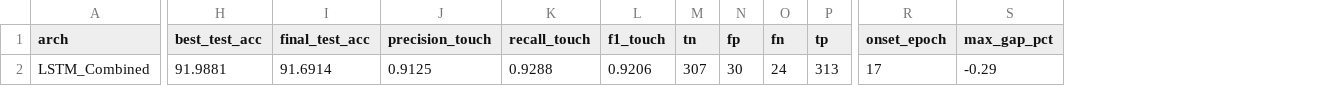
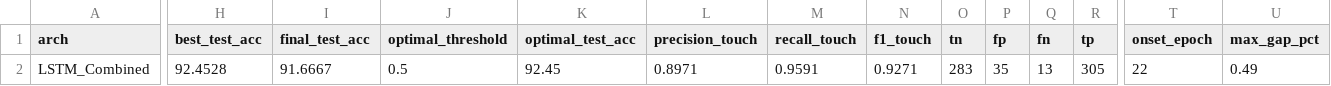
Before and after one commit to LahiruDilhara/research, a CSV file: mediapipeDetector/deepLearningModels/results/lstm_combined.csv, drawn as a sheet; only a part is shown, gaps mark what is left out; addresses are those after the commit; the diff covers the shown part only; the diff names each change by its address in the sheet, - before the commit and + after, or states it on an @@ line.

```diff
--- a/mediapipeDetector/deepLearningModels/results/lstm_combined.csv
+++ b/mediapipeDetector/deepLearningModels/results/lstm_combined.csv
+column J (optimal_threshold), row 2: 0.5
+column K (optimal_test_acc), row 2: 92.45
-H2 (best_test_acc): 91.9881
+H2 (best_test_acc): 92.4528
-I2 (final_test_acc): 91.6914
+I2 (final_test_acc): 91.6667
-L2 (precision_touch): 0.9125
+L2 (precision_touch): 0.8971
-M2 (recall_touch): 0.9288
+M2 (recall_touch): 0.9591
-N2 (f1_touch): 0.9206
+N2 (f1_touch): 0.9271
-O2 (tn): 307
+O2 (tn): 283
-P2 (fp): 30
+P2 (fp): 35
-Q2 (fn): 24
+Q2 (fn): 13
-R2 (tp): 313
+R2 (tp): 305
-T2 (onset_epoch): 17
+T2 (onset_epoch): 22
-U2 (max_gap_pct): -0.29
+U2 (max_gap_pct): 0.49
```
Also changed, not shown: 1 edited cell elsewhere in this file, mediapipeDetector/deepLearningModels/results/lstm_all_joints_vel.csv, mediapipeDetector/deepLearningModels/results/lstm_coords.csv, 32 other files.
